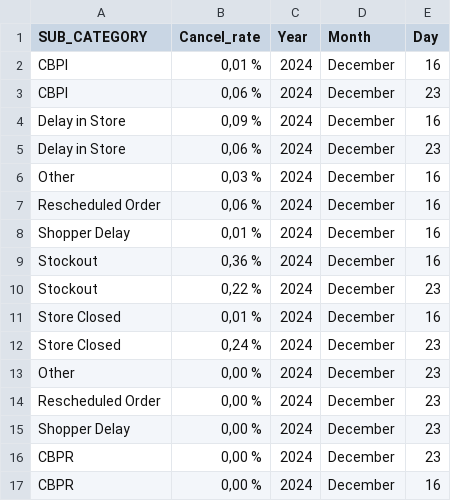
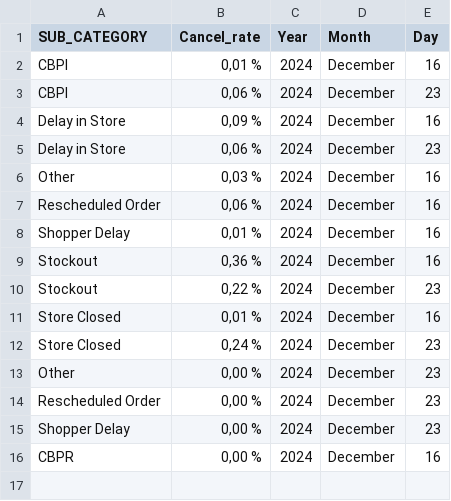
Before and after one commit to JorgeHernandezCruz/pm-rappi, a CSV file: SUBPARTNER.csv, drawn as a sheet.

```diff
--- a/SUBPARTNER.csv
+++ b/SUBPARTNER.csv
@@ -15,3 +15,2 @@ Rescheduled Order,"0,00 %",2024,December,23
 Shopper Delay,"0,00 %",2024,December,23
-CBPR,"0,00 %",2024,December,23
 CBPR,"0,00 %",2024,December,16
```
Also changed, not shown: SUBUSER.csv, 1 other file.
